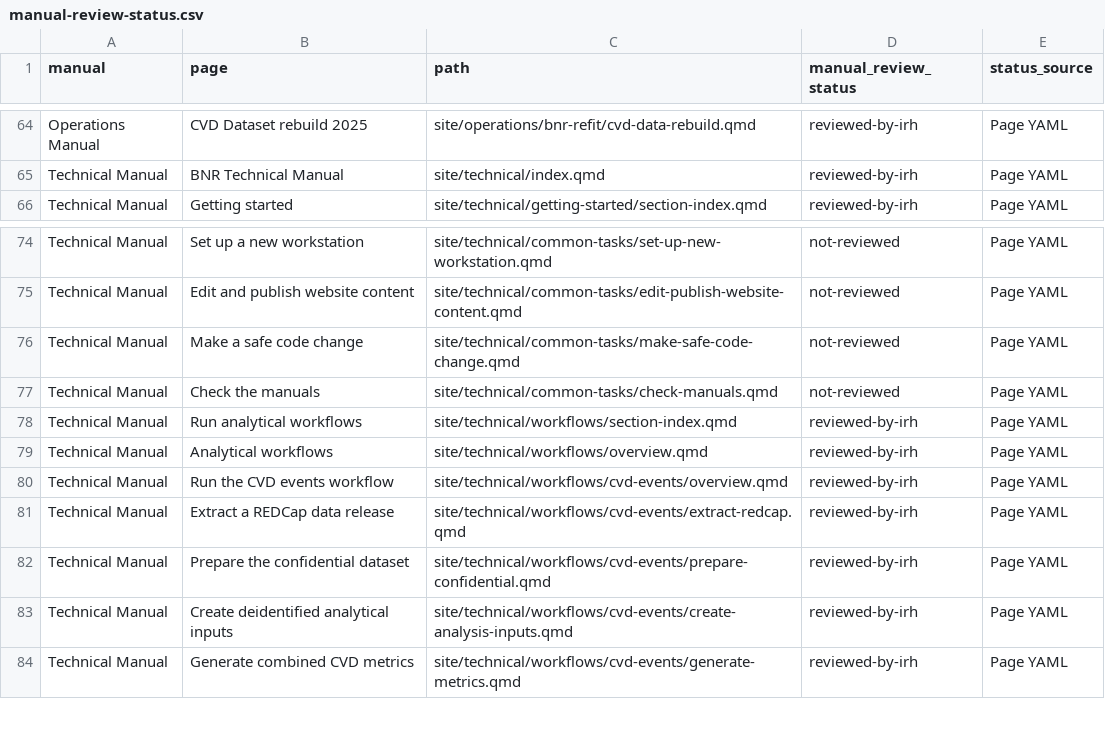
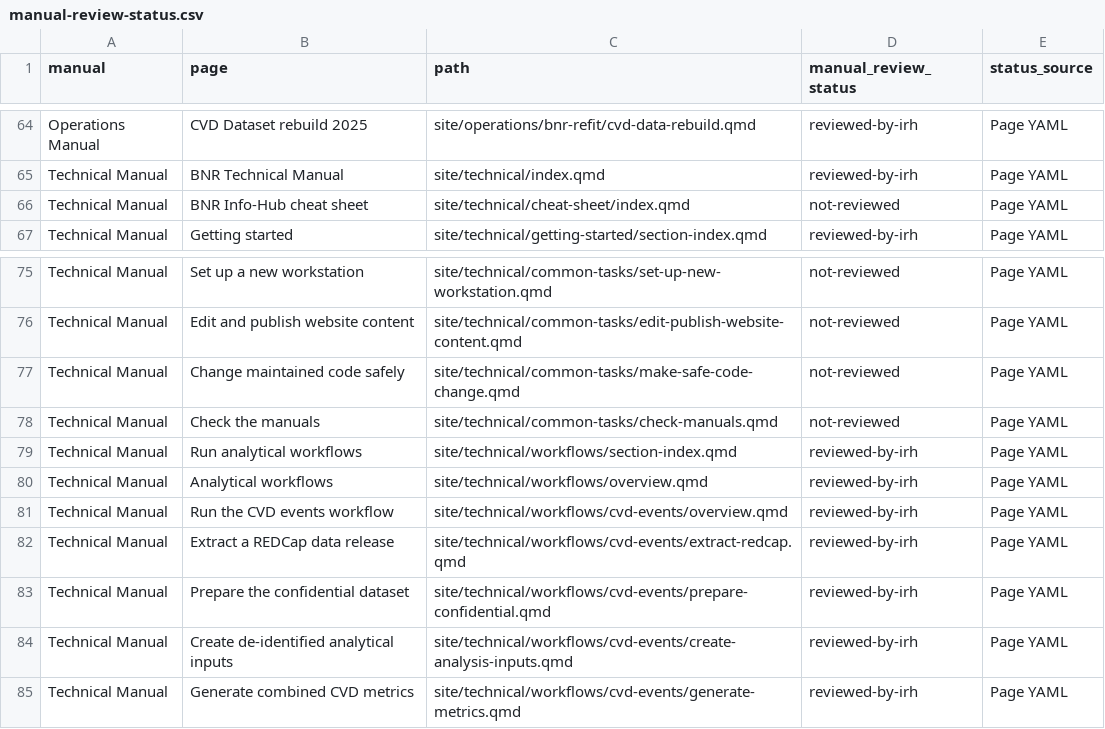
Before and after one commit to UWI-BNR/info-hub, a CSV file: outputs/utility-reports/manual-review-status.csv, drawn as a sheet; only a part is shown, gaps mark what is left out.

Commit message:
Technical manual review. Pass 13.

```diff
--- a/outputs/utility-reports/manual-review-status.csv
+++ b/outputs/utility-reports/manual-review-status.csv
@@ -65,2 +65,3 @@ Operations Manual,CVD Dataset rebuild 2025,site/operations/bnr-refit/cvd-data-re
 Technical Manual,BNR Technical Manual,site/technical/index.qmd,reviewed-by-irh,Page YAML
+Technical Manual,BNR Info-Hub cheat sheet,site/technical/cheat-sheet/index.qmd,not-reviewed,Page YAML
 Technical Manual,Getting started,site/technical/getting-started/section-index.qmd,reviewed-by-irh,Page YAML
@@ -75,3 +76,3 @@ Technical Manual,Set up a new workstation,site/technical/common-tasks/set-up-new
 Technical Manual,Edit and publish website content,site/technical/common-tasks/edit-publish-website-content.qmd,not-reviewed,Page YAML
-Technical Manual,Make a safe code change,site/technical/common-tasks/make-safe-code-change.qmd,not-reviewed,Page YAML
+Technical Manual,Change maintained code safely,site/technical/common-tasks/make-safe-code-change.qmd,not-reviewed,Page YAML
 Technical Manual,Check the manuals,site/technical/common-tasks/check-manuals.qmd,not-reviewed,Page YAML
@@ -82,3 +83,3 @@ Technical Manual,Extract a REDCap data release,site/technical/workflows/cvd-even
 Technical Manual,Prepare the confidential dataset,site/technical/workflows/cvd-events/prepare-confidential.qmd,reviewed-by-irh,Page YAML
-Technical Manual,Create deidentified analytical inputs,site/technical/workflows/cvd-events/create-analysis-inputs.qmd,reviewed-by-irh,Page YAML
+Technical Manual,Create de-identified analytical inputs,site/technical/workflows/cvd-events/create-analysis-inputs.qmd,reviewed-by-irh,Page YAML
 Technical Manual,Generate combined CVD metrics,site/technical/workflows/cvd-events/generate-metrics.qmd,reviewed-by-irh,Page YAML
```
Also changed, not shown: 14 other files.
